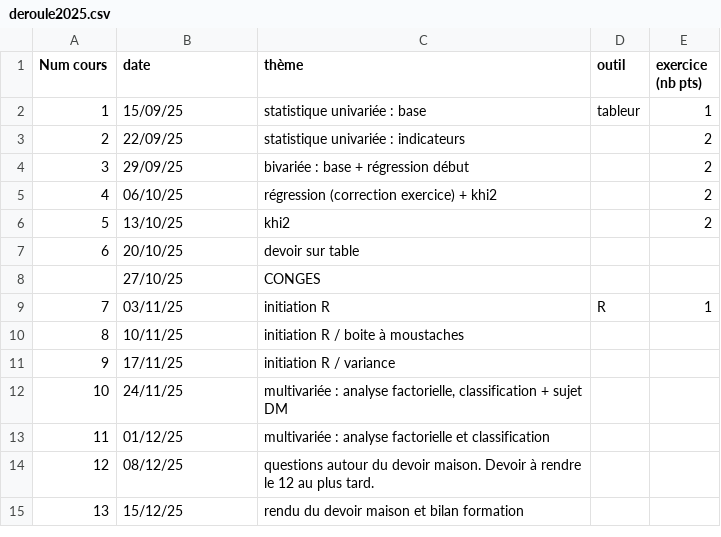
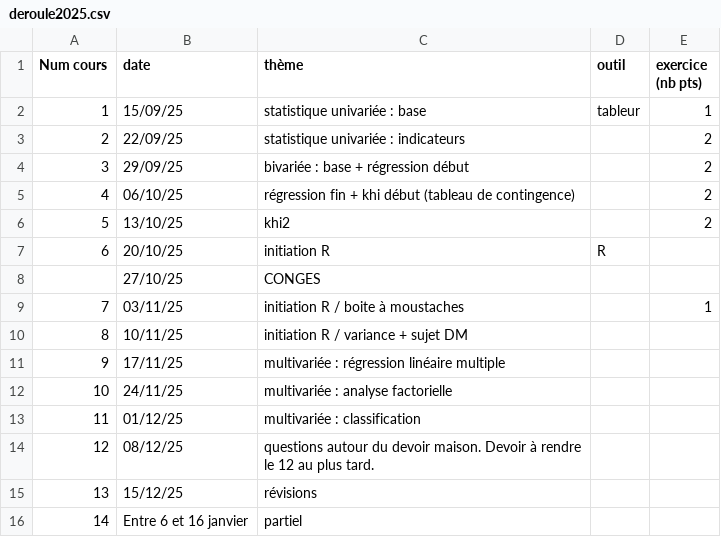
Before and after one commit to beababa/beababa.github.io, a CSV file: data/deroule2025.csv, drawn as a sheet.

Commit message:
cours 5

```diff
--- a/data/deroule2025.csv
+++ b/data/deroule2025.csv
@@ -4,12 +4,13 @@ Num cours,date,thème,outil,exercice (nb pts)
 3,29/09/25,bivariée : base + régression début,,2
-4,06/10/25,régression (correction exercice) + khi2,,2
+4,06/10/25,régression fin + khi début (tableau de contingence),,2
 5,13/10/25,khi2,,2
-6,20/10/25,devoir sur table,,
+6,20/10/25,initiation R ,R,
 ,27/10/25,CONGES,,
-7,03/11/25,initiation R ,R,1
-8,10/11/25,initiation R / boite à moustaches,,
-9,17/11/25,initiation R / variance,,
-10,24/11/25,"multivariée : analyse factorielle, classification + sujet DM",,
-11,01/12/25,multivariée : analyse factorielle et classification,,
+7,03/11/25,initiation R / boite à moustaches,,1
+8,10/11/25,initiation R / variance + sujet DM,,
+9,17/11/25,multivariée : régression linéaire multiple,,
+10,24/11/25,multivariée : analyse factorielle,,
+11,01/12/25,multivariée : classification,,
 12,08/12/25,questions autour du devoir maison. Devoir à rendre le 12 au plus tard.,,
-13,15/12/25,rendu du devoir maison et bilan formation,,
+13,15/12/25,révisions,,
+14,Entre 6 et 16 janvier,partiel,,
```
Also changed, not shown: 24 other files.
